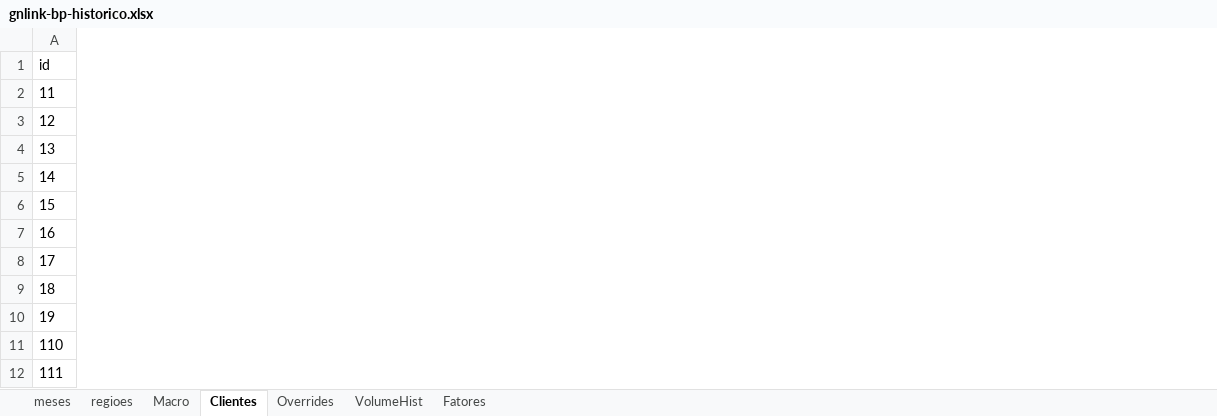
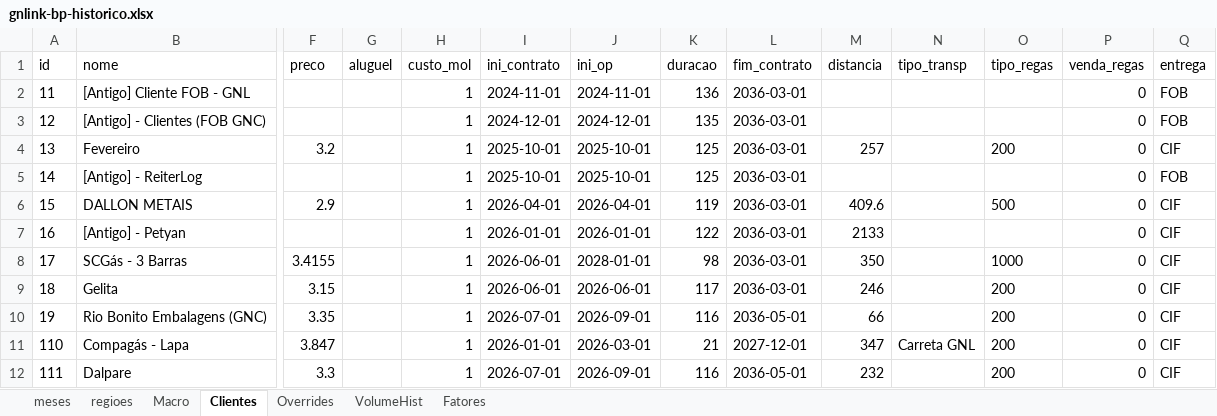
Before and after one commit to muriloluis13/lorinvest-research, an Excel workbook: empresas/gnlink/analises-financeiras/bp/gnlink-bp-historico.xlsx, sheet Clientes, drawn as a sheet; only a part is shown, gaps mark what is left out; values as stored, in another font and other column widths than the file's, no borders; the diff covers the shown part only; the diff names each change by its address in the sheet, - before the commit and + after, or states it on an @@ line.

```diff
--- a/empresas/gnlink/analises-financeiras/bp/gnlink-bp-historico.xlsx (sheet Clientes)
+++ b/empresas/gnlink/analises-financeiras/bp/gnlink-bp-historico.xlsx (sheet Clientes)
+column B (nome), rows 2-12: [Antigo] Cliente FOB - GNL | [Antigo] - Clientes (FOB GNC) | Fevereiro | [Antigo] - ReiterLog | DALLON METAIS | [Antigo] - Petyan | SCGás - 3 Barras | Gelita | Rio Bonito Embalagens (GNC) | Compagás - Lapa | Dalpare
+column F (preco), rows 4-12: 3.2 |  | 2.9 |  | 3.4155 | 3.15 | 3.35 | 3.847 | 3.3
+column G (aluguel), empty
+column H (custo_mol), rows 2-12: all 1
+column I (ini_contrato), rows 2-12: 2024-11-01 | 2024-12-01 | 2025-10-01 | 2025-10-01 | 2026-04-01 | 2026-01-01 | 2026-06-01 | 2026-06-01 | 2026-07-01 | 2026-01-01 | 2026-07-01
+column J (ini_op), rows 2-12: 2024-11-01 | 2024-12-01 | 2025-10-01 | 2025-10-01 | 2026-04-01 | 2026-01-01 | 2028-01-01 | 2026-06-01 | 2026-09-01 | 2026-03-01 | 2026-09-01
+column K (duracao), rows 2-12: 136 | 135 | 125 | 125 | 119 | 122 | 98 | 117 | 116 | 21 | 116
+column L (fim_contrato), rows 2-12: 2036-03-01 | 2036-03-01 | 2036-03-01 | 2036-03-01 | 2036-03-01 | 2036-03-01 | 2036-03-01 | 2036-03-01 | 2036-05-01 | 2027-12-01 | 2036-05-01
+column M (distancia), rows 4-12: 257 |  | 409.6 | 2133 | 350 | 246 | 66 | 347 | 232
+column N (tipo_transp), row 11: Carreta GNL
+column O (tipo_regas), rows 4-12: 200 |  | 500 |  | 1000 | 200 | 200 | 200 | 200
+column P (venda_regas), rows 2-12: all 0
+column Q (entrega), rows 2-12: FOB | FOB | CIF | FOB | CIF | CIF | CIF | CIF | CIF | CIF | CIF
```
Also changed, not shown: 3 added columns elsewhere in this sheet, 2 other files.
